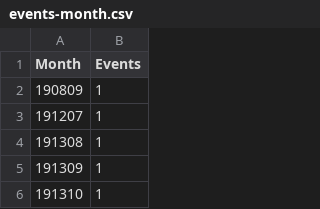
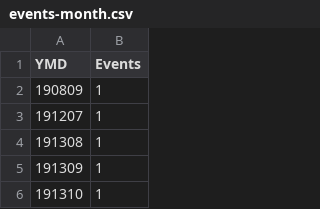
Before and after one commit to RootKuo/airs, a CSV file: events-month.csv, drawn as a sheet; only a part is shown.

```diff
--- a/events-month.csv
+++ b/events-month.csv
@@ -1,2 +1,2 @@
-Month,Events
+YMD,Events
 190809,1
```
Also changed, not shown: events-day.csv, events-year.csv, 4 other files.
